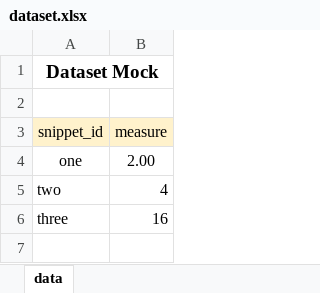
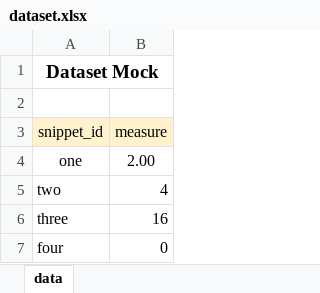
Before and after one commit to geneseframework/metrics, an Excel workbook: src/core/mocks/code-snippets/dataset.xlsx, sheet data, drawn as a sheet; values as stored, in another font and other column widths than the file's, no borders; the diff names each change by its address in the sheet, - before the commit and + after, or states it on an @@ line.

```diff
--- a/src/core/mocks/code-snippets/dataset.xlsx (sheet data)
+++ b/src/core/mocks/code-snippets/dataset.xlsx (sheet data)
+row 7: four | 0
```
Also changed, not shown: 6 other files.
